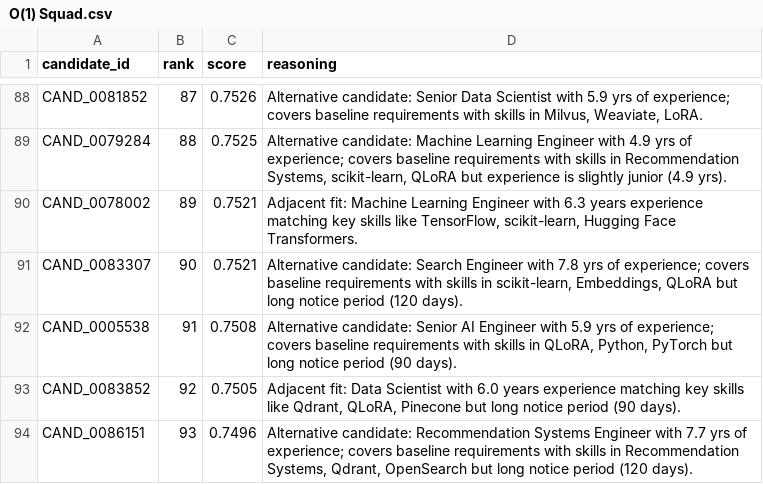
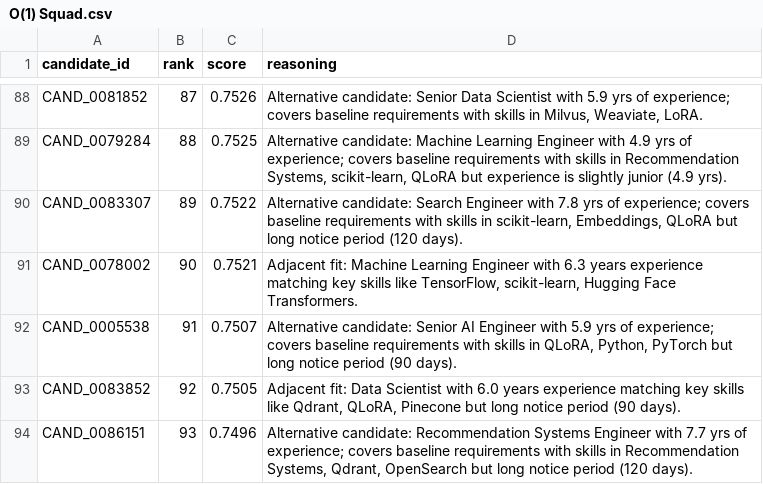
Before and after one commit to devsoni0419/India-Runs, a CSV file: O(1) Squad.csv, drawn as a sheet; only a part is shown, gaps mark what is left out; the diff covers the shown part only.

Commit message:
final commit

```diff
--- a/O(1) Squad.csv
+++ b/O(1) Squad.csv
@@ -89,5 +89,5 @@ CAND_0081852,87,0.7526,"Alternative candidate: Senior Data Scientist with 5.9 yr
 CAND_0079284,88,0.7525,"Alternative candidate: Machine Learning Engineer with 4.9 yrs of experience; covers baseline requirements with skills in Recommendation Systems, scikit-learn, QLoRA but experience is slightly junior (4.9 yrs)."
-CAND_0078002,89,0.7521,"Adjacent fit: Machine Learning Engineer with 6.3 years experience matching key skills like TensorFlow, scikit-learn, Hugging Face Transformers."
-CAND_0083307,90,0.7521,"Alternative candidate: Search Engineer with 7.8 yrs of experience; covers baseline requirements with skills in scikit-learn, Embeddings, QLoRA but long notice period (120 days)."
-CAND_0005538,91,0.7508,"Alternative candidate: Senior AI Engineer with 5.9 yrs of experience; covers baseline requirements with skills in QLoRA, Python, PyTorch but long notice period (90 days)."
+CAND_0083307,89,0.7522,"Alternative candidate: Search Engineer with 7.8 yrs of experience; covers baseline requirements with skills in scikit-learn, Embeddings, QLoRA but long notice period (120 days)."
+CAND_0078002,90,0.7521,"Adjacent fit: Machine Learning Engineer with 6.3 years experience matching key skills like TensorFlow, scikit-learn, Hugging Face Transformers."
+CAND_0005538,91,0.7507,"Alternative candidate: Senior AI Engineer with 5.9 yrs of experience; covers baseline requirements with skills in QLoRA, Python, PyTorch but long notice period (90 days)."
 CAND_0083852,92,0.7505,"Adjacent fit: Data Scientist with 6.0 years experience matching key skills like Qdrant, QLoRA, Pinecone but long notice period (90 days)."
```
Also changed, not shown: 12 edited cells elsewhere in this file.
